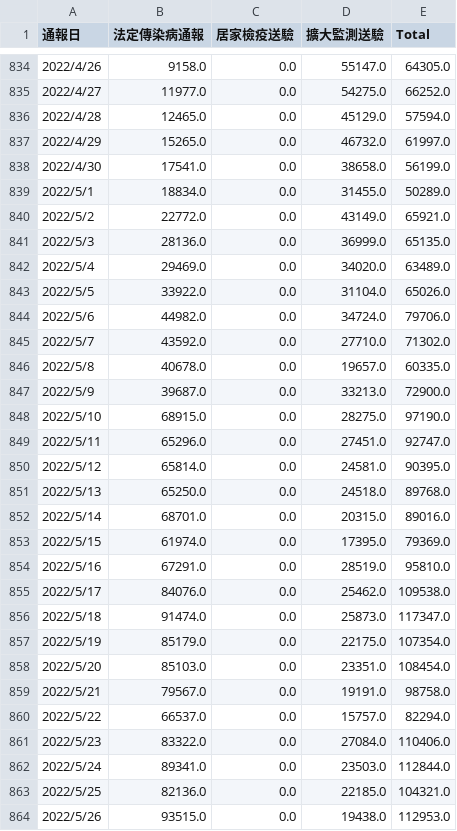
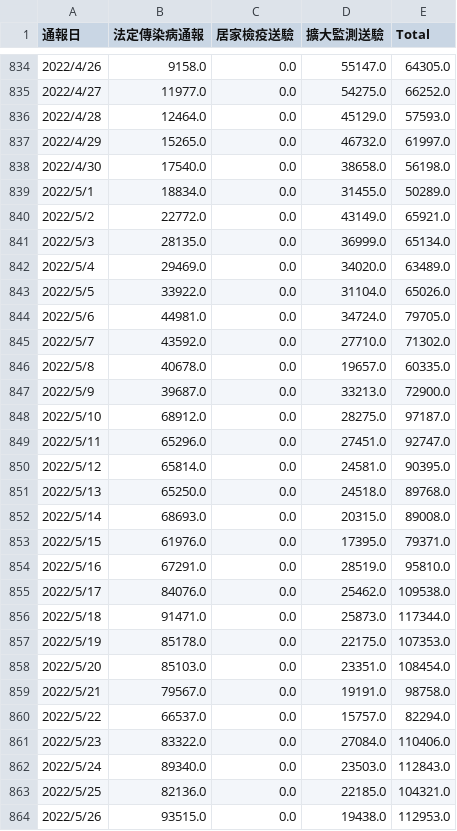
Before and after one commit to peter279k/cdc-data-mirror, a CSV file: covid19_tw_specimen.csv, drawn as a sheet; only a part is shown, gaps mark what is left out; the diff covers the shown part only.

```diff
--- a/covid19_tw_specimen.csv
+++ b/covid19_tw_specimen.csv
@@ -835,11 +835,11 @@
 2022/4/27,11977.0,0.0,54275.0,66252.0
-2022/4/28,12465.0,0.0,45129.0,57594.0
+2022/4/28,12464.0,0.0,45129.0,57593.0
 2022/4/29,15265.0,0.0,46732.0,61997.0
-2022/4/30,17541.0,0.0,38658.0,56199.0
+2022/4/30,17540.0,0.0,38658.0,56198.0
 2022/5/1,18834.0,0.0,31455.0,50289.0
 2022/5/2,22772.0,0.0,43149.0,65921.0
-2022/5/3,28136.0,0.0,36999.0,65135.0
+2022/5/3,28135.0,0.0,36999.0,65134.0
 2022/5/4,29469.0,0.0,34020.0,63489.0
 2022/5/5,33922.0,0.0,31104.0,65026.0
-2022/5/6,44982.0,0.0,34724.0,79706.0
+2022/5/6,44981.0,0.0,34724.0,79705.0
 2022/5/7,43592.0,0.0,27710.0,71302.0
@@ -847,3 +847,3 @@
 2022/5/9,39687.0,0.0,33213.0,72900.0
-2022/5/10,68915.0,0.0,28275.0,97190.0
+2022/5/10,68912.0,0.0,28275.0,97187.0
 2022/5/11,65296.0,0.0,27451.0,92747.0
@@ -851,8 +851,8 @@
 2022/5/13,65250.0,0.0,24518.0,89768.0
-2022/5/14,68701.0,0.0,20315.0,89016.0
-2022/5/15,61974.0,0.0,17395.0,79369.0
+2022/5/14,68693.0,0.0,20315.0,89008.0
+2022/5/15,61976.0,0.0,17395.0,79371.0
 2022/5/16,67291.0,0.0,28519.0,95810.0
 2022/5/17,84076.0,0.0,25462.0,109538.0
-2022/5/18,91474.0,0.0,25873.0,117347.0
-2022/5/19,85179.0,0.0,22175.0,107354.0
+2022/5/18,91471.0,0.0,25873.0,117344.0
+2022/5/19,85178.0,0.0,22175.0,107353.0
 2022/5/20,85103.0,0.0,23351.0,108454.0
@@ -861,3 +861,3 @@
 2022/5/23,83322.0,0.0,27084.0,110406.0
-2022/5/24,89341.0,0.0,23503.0,112844.0
+2022/5/24,89340.0,0.0,23503.0,112843.0
 2022/5/25,82136.0,0.0,22185.0,104321.0
```
Also changed, not shown: 76 edited cells elsewhere in this file, 3 other files.
